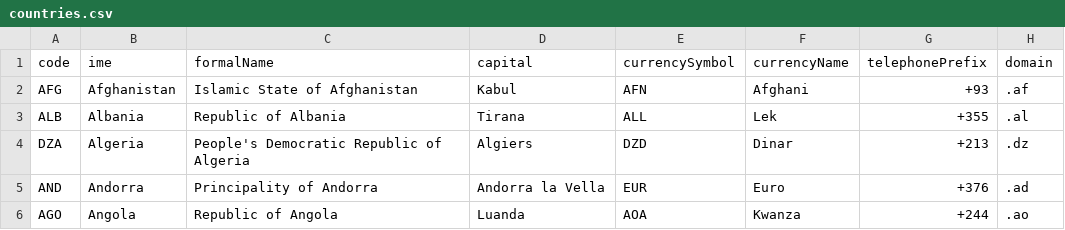
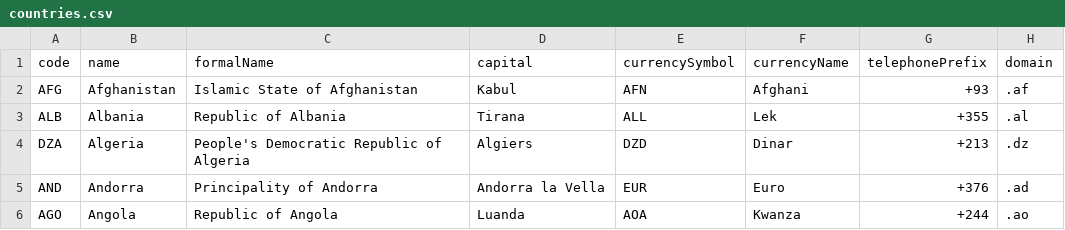
Before and after one commit to javaty/coherence-tools, a CSV file: CoherenceLoader/java/src/countries.csv, drawn as a sheet; only a part is shown.

Commit message:
Added tests for CsvSource/Target and CoherenceCacheSource/Target.

```diff
--- a/CoherenceLoader/java/src/countries.csv
+++ b/CoherenceLoader/java/src/countries.csv
@@ -1,2 +1,2 @@
-code,ime,formalName,capital,currencySymbol,currencyName,telephonePrefix,domain
+code,name,formalName,capital,currencySymbol,currencyName,telephonePrefix,domain
 AFG,Afghanistan,Islamic State of Afghanistan,Kabul,AFN,Afghani,+93,.af
```
Also changed, not shown: 1 other file.
